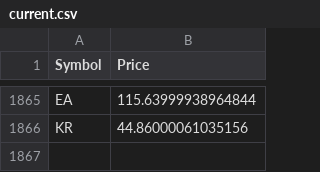
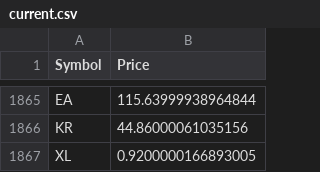
Before and after one commit to powerlock/stock-prediction, a CSV file: data/current.csv, drawn as a sheet; only a part is shown, gaps mark what is left out.

```diff
--- a/data/current.csv
+++ b/data/current.csv
@@ -1866 +1866,2 @@ EA,115.63999938964844
 KR,44.86000061035156
+XL,0.9200000166893005
```
Also changed, not shown: 3 other files.
